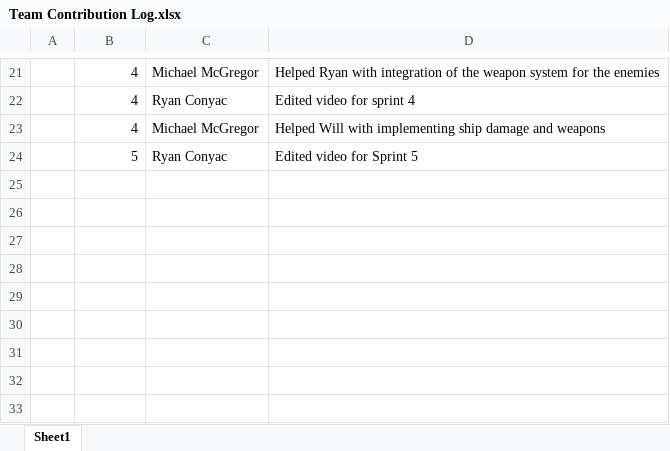
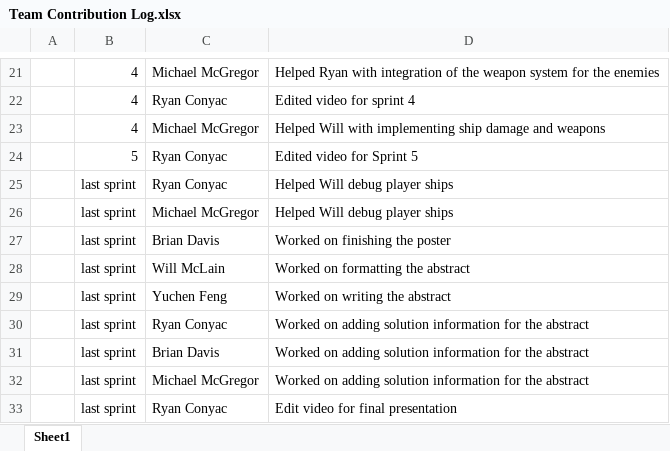
Before and after one commit to Batfackel/SDDGroupProject, an Excel workbook: Team Contribution Log.xlsx, sheet Sheet1, drawn as a sheet; only a part is shown, gaps mark what is left out; values as stored, in another font and other column widths than the file's, no borders; the diff names each change by its address in the sheet, - before the commit and + after, or states it on an @@ line.

Commit message:
backlog, attendance, team contribution all updated

```diff
--- a/Team Contribution Log.xlsx (sheet Sheet1)
+++ b/Team Contribution Log.xlsx (sheet Sheet1)
+row 25:  | last sprint | Ryan Conyac | Helped Will debug player ships
+row 26:  | last sprint | Michael McGregor | Helped Will debug player ships
+row 27:  | last sprint | Brian Davis | Worked on finishing the poster
+row 28:  | last sprint | Will McLain | Worked on formatting the abstract
+row 29:  | last sprint | Yuchen Feng | Worked on writing the abstract
+row 30:  | last sprint | Ryan Conyac | Worked on adding solution information for the abstract
+row 31:  | last sprint | Brian Davis | Worked on adding solution information for the abstract
+row 32:  | last sprint | Michael McGregor | Worked on adding solution information for the abstract
+row 33:  | last sprint | Ryan Conyac | Edit video for final presentation
```
Also changed, not shown: Scrum meeting attendance roll-WWIFATM.xlsx, 1 other file.
